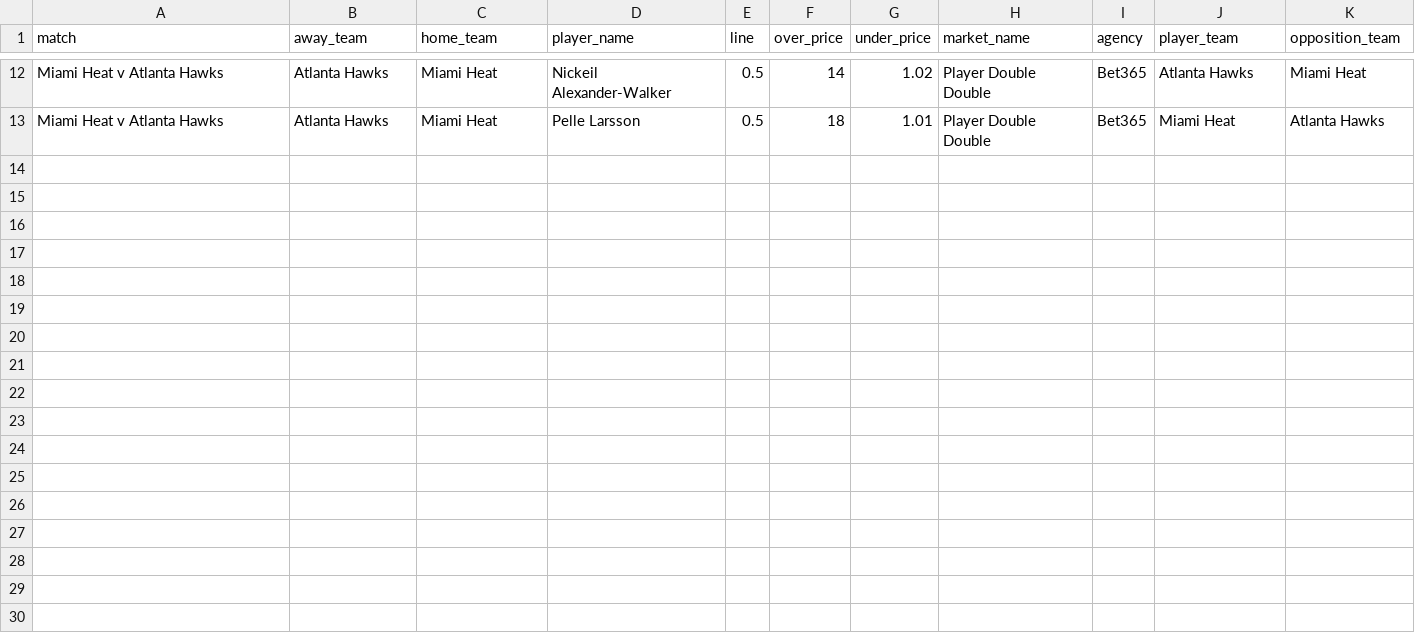
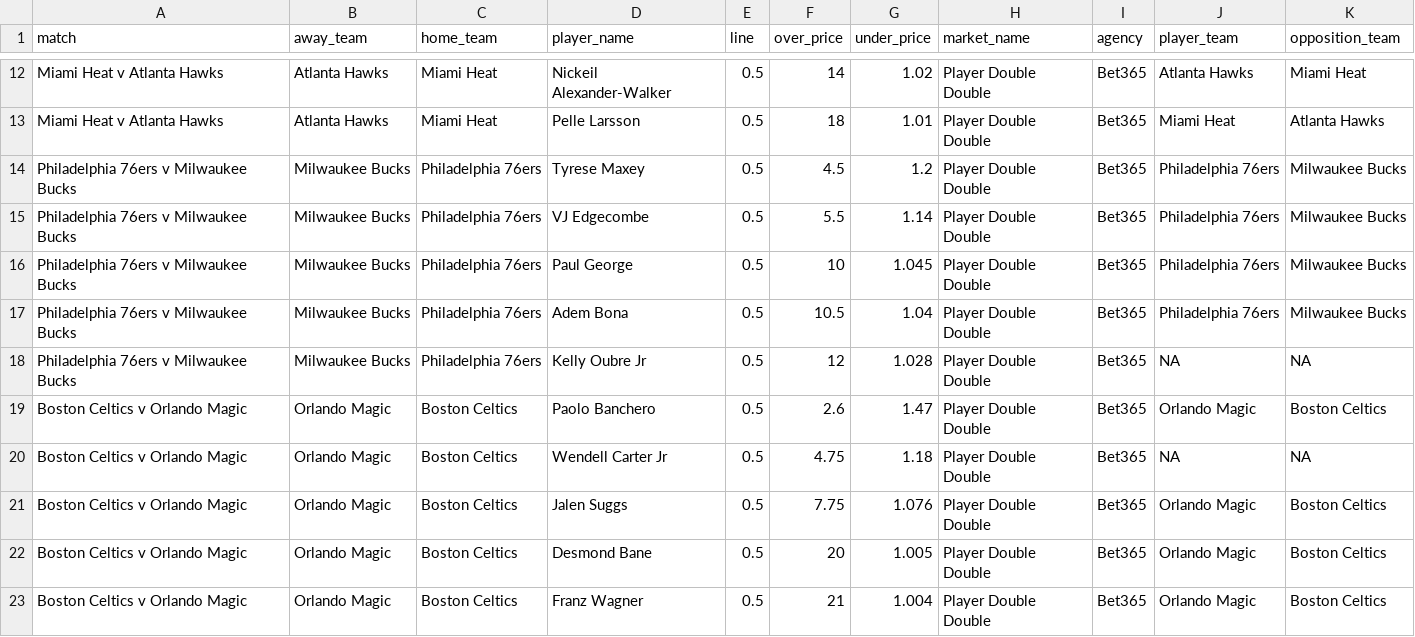
Before and after one commit to jamesbrown1417/NBA, a CSV file: Data/scraped_odds/bet365_player_double_double.csv, drawn as a sheet; only a part is shown, gaps mark what is left out; the diff names each change by its address in the sheet, - before the commit and + after, or states it on an @@ line.

```diff
--- a/Data/scraped_odds/bet365_player_double_double.csv
+++ b/Data/scraped_odds/bet365_player_double_double.csv
+row 14: Philadelphia 76ers v Milwaukee Bucks | Milwaukee Bucks | Philadelphia 76ers | Tyrese Maxey | 0.5 | 4.5 | 1.2 | Player Double Double | Bet365 | Philadelphia 76ers | Milwaukee Bucks
+row 15: Philadelphia 76ers v Milwaukee Bucks | Milwaukee Bucks | Philadelphia 76ers | VJ Edgecombe | 0.5 | 5.5 | 1.14 | Player Double Double | Bet365 | Philadelphia 76ers | Milwaukee Bucks
+row 16: Philadelphia 76ers v Milwaukee Bucks | Milwaukee Bucks | Philadelphia 76ers | Paul George | 0.5 | 10 | 1.045 | Player Double Double | Bet365 | Philadelphia 76ers | Milwaukee Bucks
+row 17: Philadelphia 76ers v Milwaukee Bucks | Milwaukee Bucks | Philadelphia 76ers | Adem Bona | 0.5 | 10.5 | 1.04 | Player Double Double | Bet365 | Philadelphia 76ers | Milwaukee Bucks
+row 18: Philadelphia 76ers v Milwaukee Bucks | Milwaukee Bucks | Philadelphia 76ers | Kelly Oubre Jr | 0.5 | 12 | 1.028 | Player Double Double | Bet365 | NA | NA
+row 19: Boston Celtics v Orlando Magic | Orlando Magic | Boston Celtics | Paolo Banchero | 0.5 | 2.6 | 1.47 | Player Double Double | Bet365 | Orlando Magic | Boston Celtics
+row 20: Boston Celtics v Orlando Magic | Orlando Magic | Boston Celtics | Wendell Carter Jr | 0.5 | 4.75 | 1.18 | Player Double Double | Bet365 | NA | NA
+row 21: Boston Celtics v Orlando Magic | Orlando Magic | Boston Celtics | Jalen Suggs | 0.5 | 7.75 | 1.076 | Player Double Double | Bet365 | Orlando Magic | Boston Celtics
+row 22: Boston Celtics v Orlando Magic | Orlando Magic | Boston Celtics | Desmond Bane | 0.5 | 20 | 1.005 | Player Double Double | Bet365 | Orlando Magic | Boston Celtics
+row 23: Boston Celtics v Orlando Magic | Orlando Magic | Boston Celtics | Franz Wagner | 0.5 | 21 | 1.004 | Player Double Double | Bet365 | Orlando Magic | Boston Celtics
```
Also changed, not shown: Data/scraped_odds/dabble_pickem_player_points.csv, Data/scraped_odds/dabble_pickem_player_pras.csv, 33 other files.
